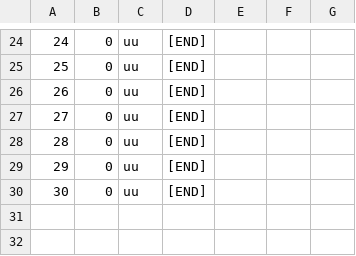
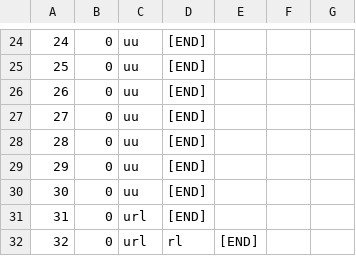
Before and after one commit to urosjevtic/SIMS-project, a CSV file: InitialProject/InitialProject/Resources/Data/images.csv, drawn as a sheet; only a part is shown, gaps mark what is left out.

```diff
--- a/InitialProject/InitialProject/Resources/Data/images.csv
+++ b/InitialProject/InitialProject/Resources/Data/images.csv
@@ -30 +30,3 @@
 30|0|uu|[END]
+31|0|url|[END]
+32|0|url|rl|[END]
```
Also changed, not shown: 22 other files.
